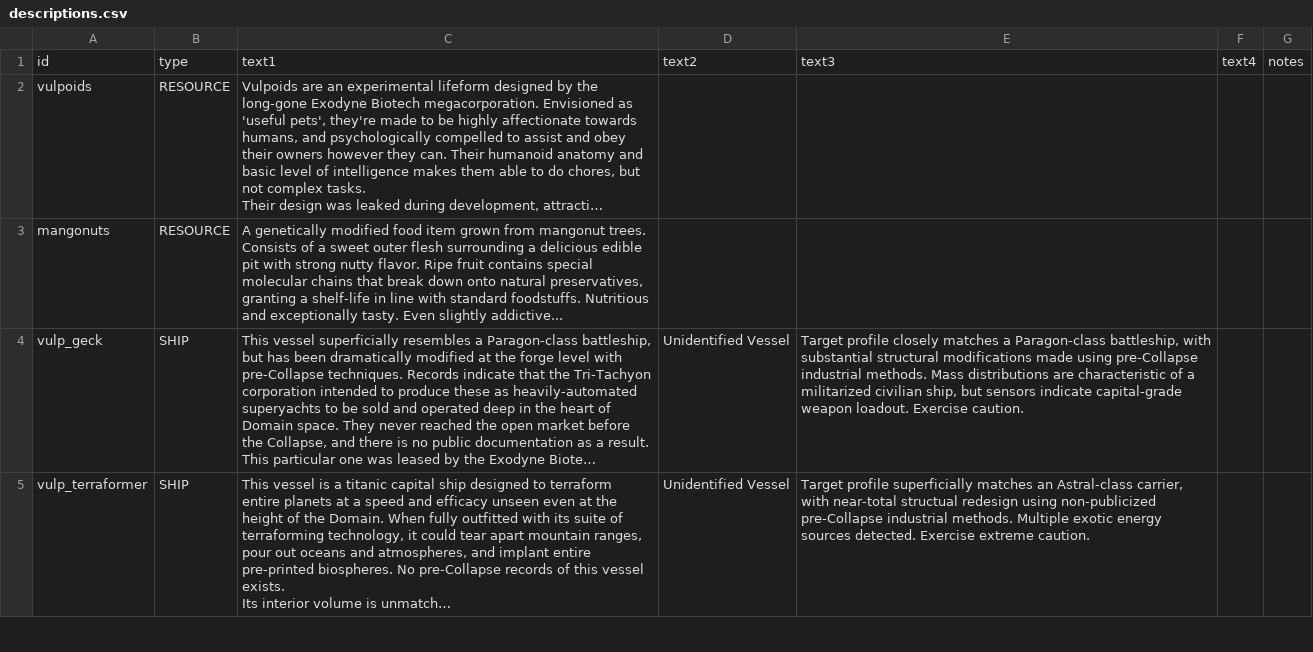
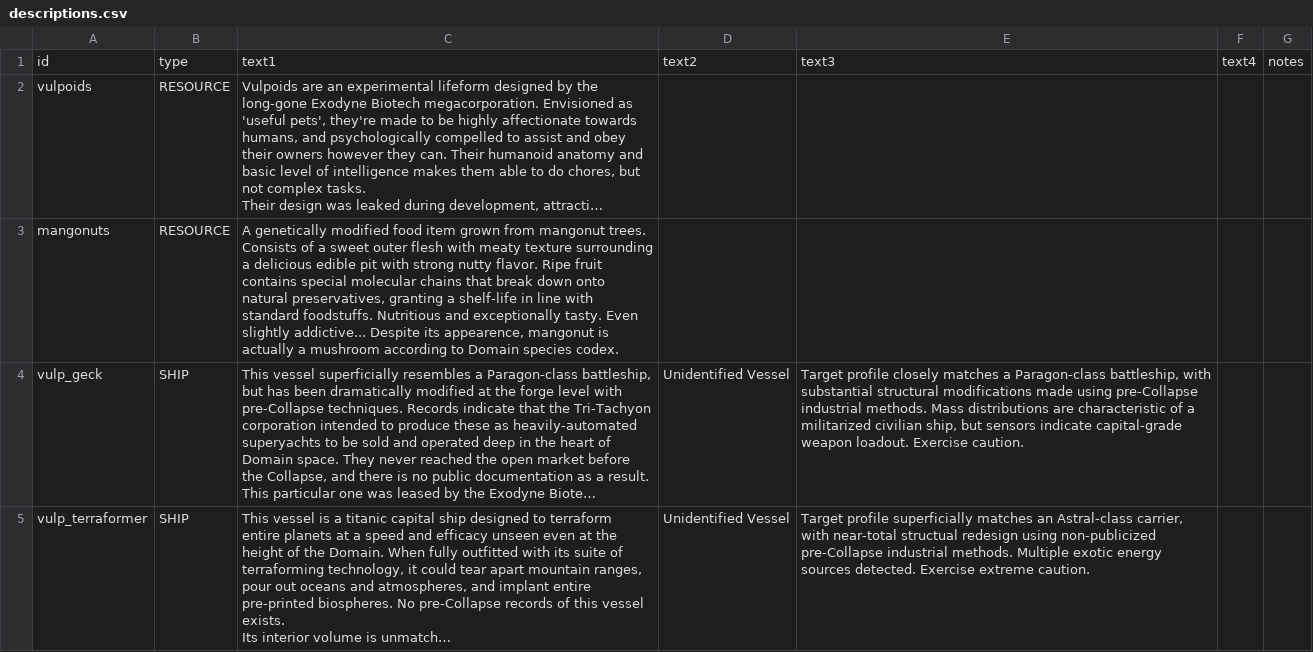
Before and after one commit to confer0/vulpoids, a CSV file: data/strings/descriptions.csv, drawn as a sheet; only a part is shown; long unchanged cells end in …; the diff names each change by its address in the sheet, - before the commit and + after, or states it on an @@ line.

Commit message:
Update descriptions.csv

```diff
--- a/data/strings/descriptions.csv
+++ b/data/strings/descriptions.csv
-C3: …outer flesh surrounding a delicious edible pit with strong nutty flavor. Ripe fruit contains special molecular chains that break down onto natural preservatives, granting a shelf-life in line with standard foodstuffs. Nutritious and exceptionally tasty. Even slightly addictive...
+C3: …outer flesh with meaty texture surrounding a delicious edible pit with strong nutty flavor. Ripe fruit contains special molecular chains that break down onto natural preservatives, granting a shelf-life in line with standard foodstuffs. Nutritious and exceptionally tasty. Even slightly addictive... Despite its appearence, mangonut is actually a mushroom according to Domain species codex.
```
